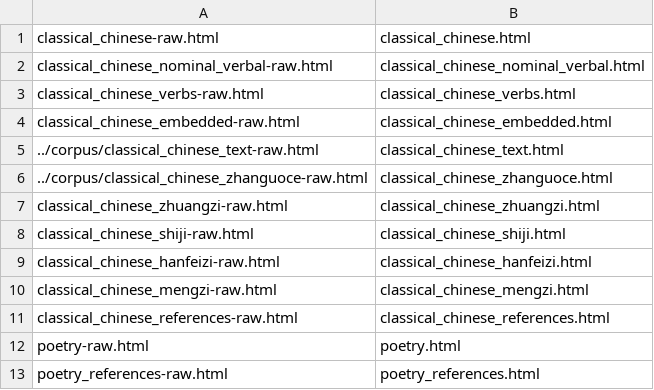
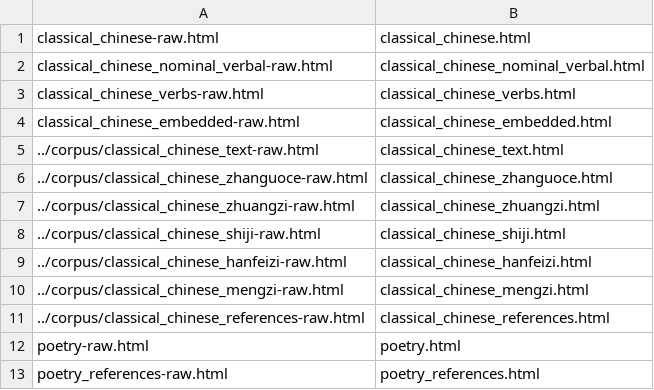
Before and after one commit to alexamies/chinesenotes.com, a CSV file: data/corpus/html-conversion.csv, drawn as a sheet; only a part is shown.

Commit message:
Reorg of literary Chinese texts

```diff
--- a/data/corpus/html-conversion.csv
+++ b/data/corpus/html-conversion.csv
@@ -6,7 +6,7 @@ classical_chinese_embedded-raw.html	classical_chinese_embedded.html
 ../corpus/classical_chinese_zhanguoce-raw.html	classical_chinese_zhanguoce.html
-classical_chinese_zhuangzi-raw.html	classical_chinese_zhuangzi.html
-classical_chinese_shiji-raw.html	classical_chinese_shiji.html
-classical_chinese_hanfeizi-raw.html	classical_chinese_hanfeizi.html
-classical_chinese_mengzi-raw.html	classical_chinese_mengzi.html
-classical_chinese_references-raw.html	classical_chinese_references.html
+../corpus/classical_chinese_zhuangzi-raw.html	classical_chinese_zhuangzi.html
+../corpus/classical_chinese_shiji-raw.html	classical_chinese_shiji.html
+../corpus/classical_chinese_hanfeizi-raw.html	classical_chinese_hanfeizi.html
+../corpus/classical_chinese_mengzi-raw.html	classical_chinese_mengzi.html
+../corpus/classical_chinese_references-raw.html	classical_chinese_references.html
 poetry-raw.html	poetry.html
```
Also changed, not shown: 38 other files.
